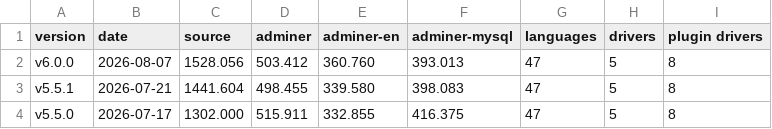
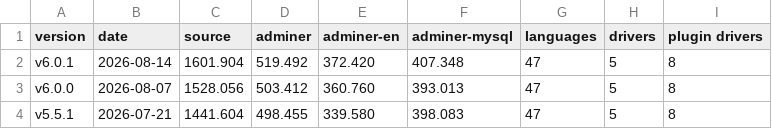
Before and after one commit to vrana/adminer, a CSV file: docs/versions.csv, drawn as a sheet; only a part is shown; the shorter side is filled out with more unchanged rows.

```diff
--- a/docs/versions.csv
+++ b/docs/versions.csv
@@ -1,2 +1,3 @@
 version	date	source	adminer	adminer-en	adminer-mysql	languages	drivers	plugin drivers
+v6.0.1	2026-08-14	1601.904	519.492	372.420	407.348	47	5	8
 v6.0.0	2026-08-07	1528.056	503.412	360.760	393.013	47	5	8
```
Also changed, not shown: 2 other files.
